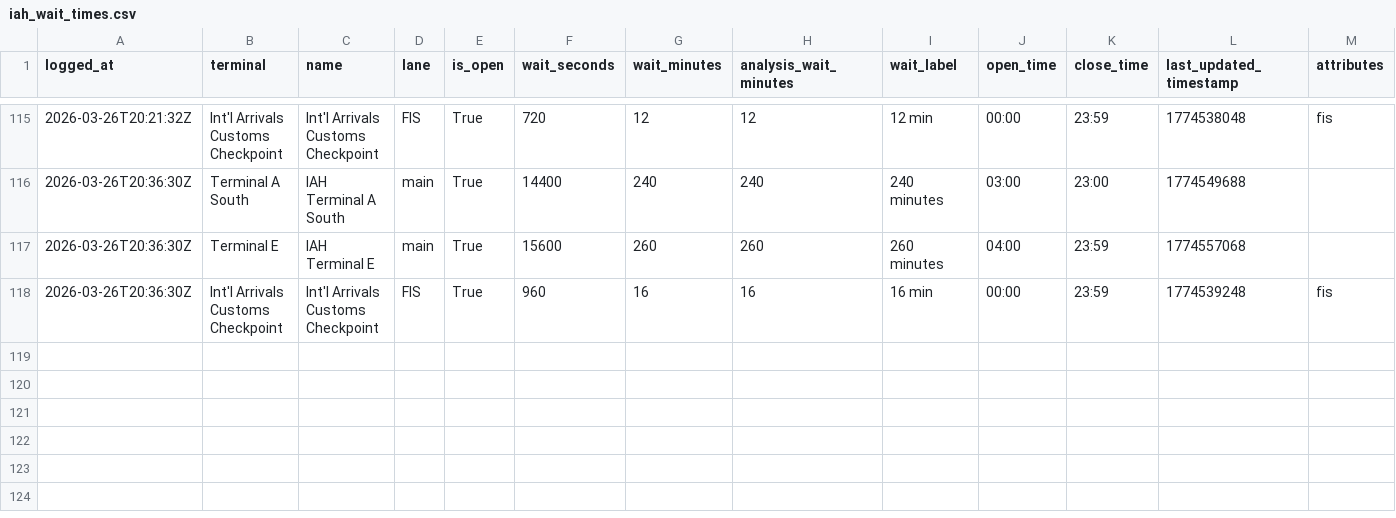
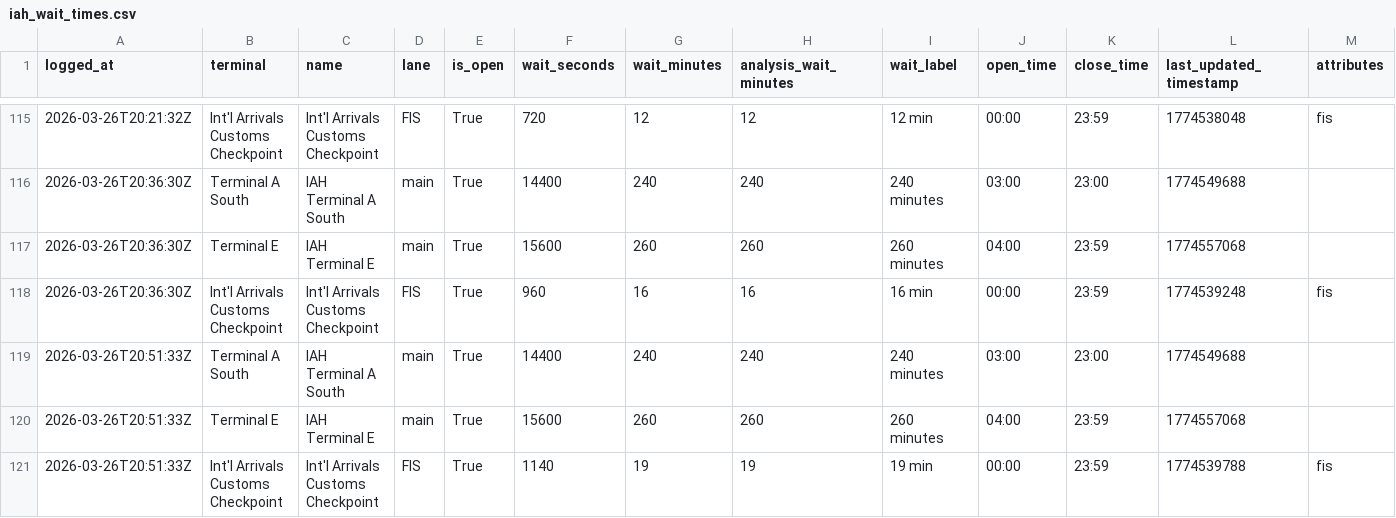
Before and after one commit to heyottomax/iah-wait-times, a CSV file: iah_wait_times.csv, drawn as a sheet; only a part is shown, gaps mark what is left out; the diff names each change by its address in the sheet, - before the commit and + after, or states it on an @@ line.

Commit message:
Improve IAH wait times dashboard

```diff
--- a/iah_wait_times.csv
+++ b/iah_wait_times.csv
+row 119: 2026-03-26T20:51:33Z | Terminal A South | IAH Terminal A South | main | True | 14400 | 240 | 240 | 240 minutes | 03:00 | 23:00 | 1774549688
+row 120: 2026-03-26T20:51:33Z | Terminal E | IAH Terminal E | main | True | 15600 | 260 | 260 | 260 minutes | 04:00 | 23:59 | 1774557068
+row 121: 2026-03-26T20:51:33Z | Int'l Arrivals Customs Checkpoint | Int'l Arrivals Customs Checkpoint | FIS | True | 1140 | 19 | 19 | 19 min | 00:00 | 23:59 | 1774539788 | fis
```
Also changed, not shown: 2 other files.
